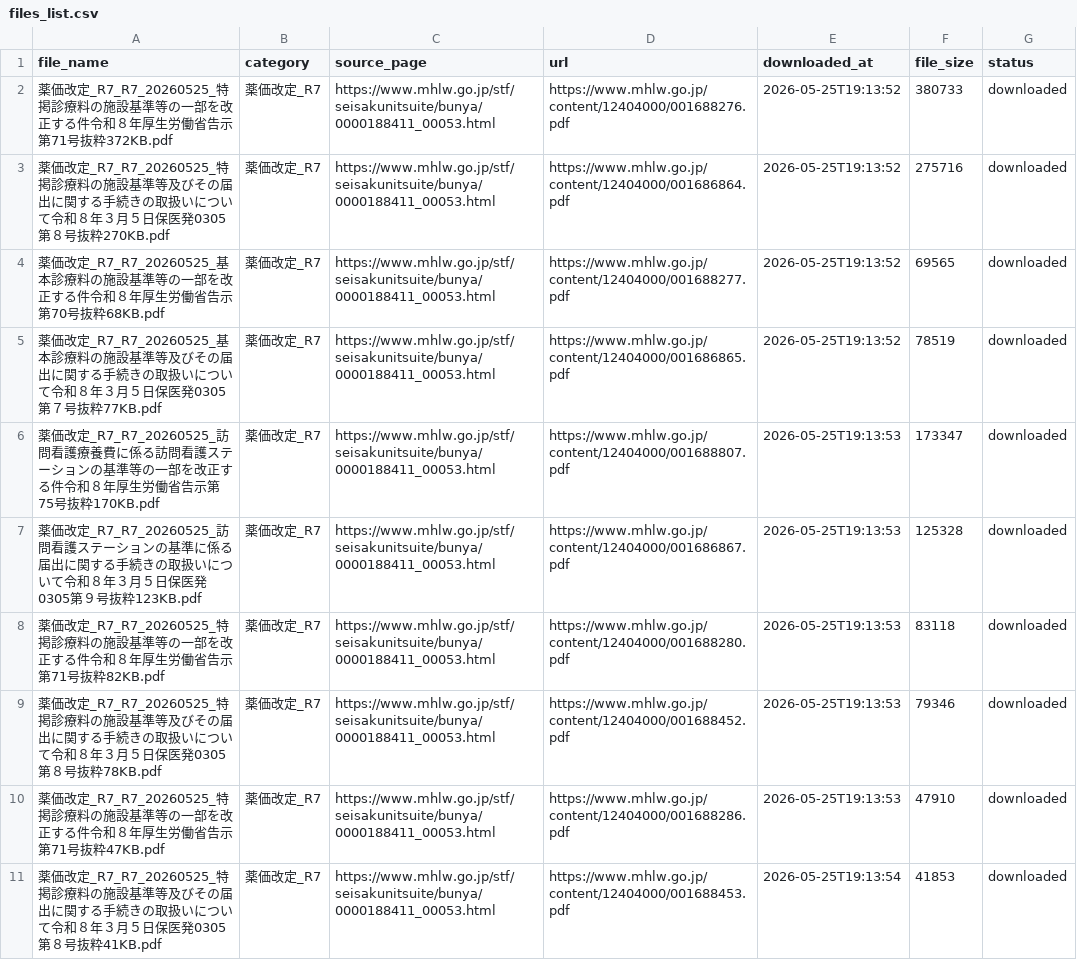
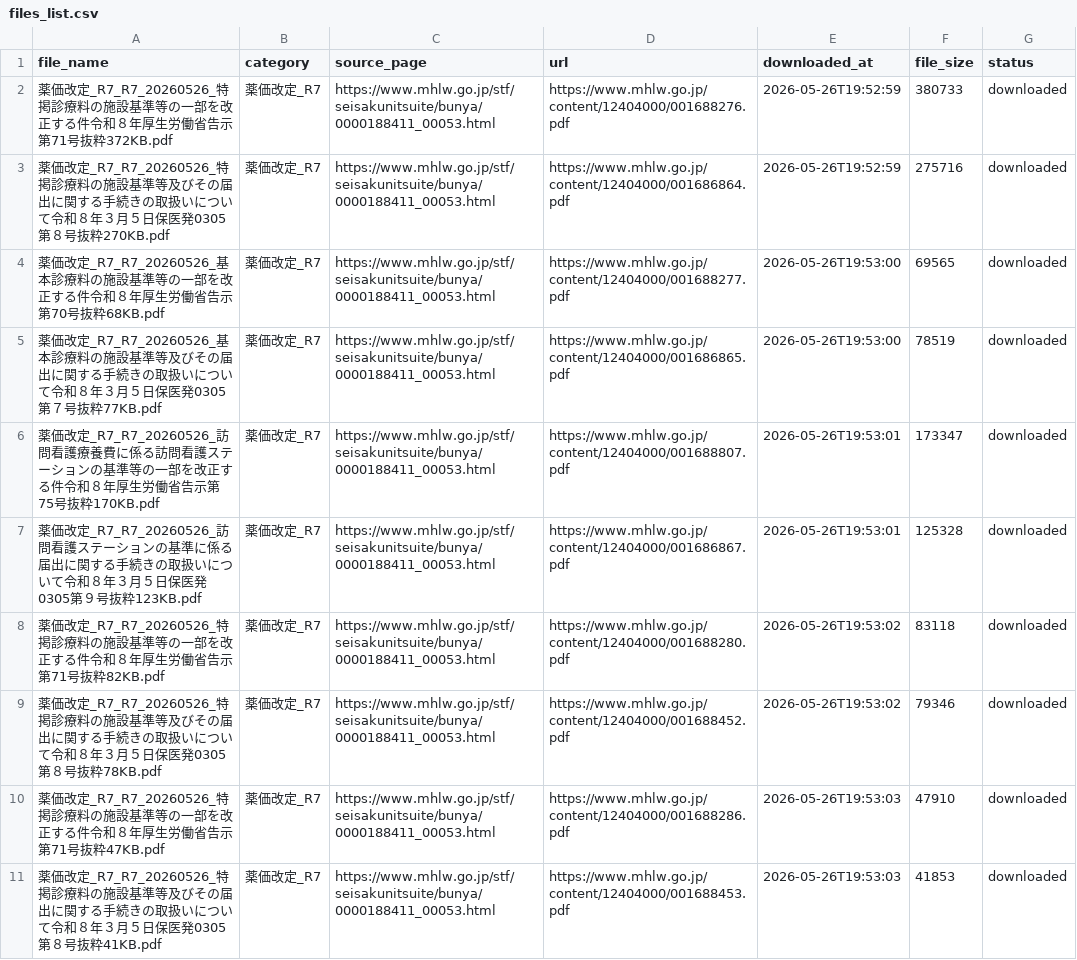
Before and after one commit to yuki0717-hub/shinryouhoshu-download-tool, a CSV file: output/ai-shinryou-db/data/files_list.csv, drawn as a sheet; only a part is shown; the diff covers the shown part only.

```diff
--- a/output/ai-shinryou-db/data/files_list.csv
+++ b/output/ai-shinryou-db/data/files_list.csv
@@ -1,11 +1,11 @@
 file_name,category,source_page,url,downloaded_at,file_size,status
-薬価改定_R7_R7_20260525_特掲診療料の施設基準等の一部を改正する件令和８年厚生労働省告示第71号抜粋372KB.pdf,薬価改定_R7,https://www.mhlw.go.jp/stf/seisakunitsuite/bunya/0000188411_00053.html,https://www.mhlw.go.jp/content/12404000/001688276.pdf,2026-05-25T19:13:52,380733,downloaded
-薬価改定_R7_R7_20260525_特掲診療料の施設基準等及びその届出に関する手続きの取扱いについて令和８年３月５日保医発0305第８号抜粋270KB.pdf,薬価改定_R7,https://www.mhlw.go.jp/stf/seisakunitsuite/bunya/0000188411_00053.html,https://www.mhlw.go.jp/content/12404000/001686864.pdf,2026-05-25T19:13:52,275716,downloaded
-薬価改定_R7_R7_20260525_基本診療料の施設基準等の一部を改正する件令和８年厚生労働省告示第70号抜粋68KB.pdf,薬価改定_R7,https://www.mhlw.go.jp/stf/seisakunitsuite/bunya/0000188411_00053.html,https://www.mhlw.go.jp/content/12404000/001688277.pdf,2026-05-25T19:13:52,69565,downloaded
-薬価改定_R7_R7_20260525_基本診療料の施設基準等及びその届出に関する手続きの取扱いについて令和８年３月５日保医発0305第７号抜粋77KB.pdf,薬価改定_R7,https://www.mhlw.go.jp/stf/seisakunitsuite/bunya/0000188411_00053.html,https://www.mhlw.go.jp/content/12404000/001686865.pdf,2026-05-25T19:13:52,78519,downloaded
-薬価改定_R7_R7_20260525_訪問看護療養費に係る訪問看護ステーションの基準等の一部を改正する件令和８年厚生労働省告示第75号抜粋170KB.pdf,薬価改定_R7,https://www.mhlw.go.jp/stf/seisakunitsuite/bunya/0000188411_00053.html,https://www.mhlw.go.jp/content/12404000/001688807.pdf,2026-05-25T19:13:53,173347,downloaded
-薬価改定_R7_R7_20260525_訪問看護ステーションの基準に係る届出に関する手続きの取扱いについて令和８年３月５日保医発0305第９号抜粋123KB.pdf,薬価改定_R7,https://www.mhlw.go.jp/stf/seisakunitsuite/bunya/0000188411_00053.html,https://www.mhlw.go.jp/content/12404000/001686867.pdf,2026-05-25T19:13:53,125328,downloaded
-薬価改定_R7_R7_20260525_特掲診療料の施設基準等の一部を改正する件令和８年厚生労働省告示第71号抜粋82KB.pdf,薬価改定_R7,https://www.mhlw.go.jp/stf/seisakunitsuite/bunya/0000188411_00053.html,https://www.mhlw.go.jp/content/12404000/001688280.pdf,2026-05-25T19:13:53,83118,downloaded
-薬価改定_R7_R7_20260525_特掲診療料の施設基準等及びその届出に関する手続きの取扱いについて令和８年３月５日保医発0305第８号抜粋78KB.pdf,薬価改定_R7,https://www.mhlw.go.jp/stf/seisakunitsuite/bunya/0000188411_00053.html,https://www.mhlw.go.jp/content/12404000/001688452.pdf,2026-05-25T19:13:53,79346,downloaded
-薬価改定_R7_R7_20260525_特掲診療料の施設基準等の一部を改正する件令和８年厚生労働省告示第71号抜粋47KB.pdf,薬価改定_R7,https://www.mhlw.go.jp/stf/seisakunitsuite/bunya/0000188411_00053.html,https://www.mhlw.go.jp/content/12404000/001688286.pdf,2026-05-25T19:13:53,47910,downloaded
-薬価改定_R7_R7_20260525_特掲診療料の施設基準等及びその届出に関する手続きの取扱いについて令和８年３月５日保医発0305第８号抜粋41KB.pdf,薬価改定_R7,https://www.mhlw.go.jp/stf/seisakunitsuite/bunya/0000188411_00053.html,https://www.mhlw.go.jp/content/12404000/001688453.pdf,2026-05-25T19:13:54,41853,downloaded
+薬価改定_R7_R7_20260526_特掲診療料の施設基準等の一部を改正する件令和８年厚生労働省告示第71号抜粋372KB.pdf,薬価改定_R7,https://www.mhlw.go.jp/stf/seisakunitsuite/bunya/0000188411_00053.html,https://www.mhlw.go.jp/content/12404000/001688276.pdf,2026-05-26T19:52:59,380733,downloaded
+薬価改定_R7_R7_20260526_特掲診療料の施設基準等及びその届出に関する手続きの取扱いについて令和８年３月５日保医発0305第８号抜粋270KB.pdf,薬価改定_R7,https://www.mhlw.go.jp/stf/seisakunitsuite/bunya/0000188411_00053.html,https://www.mhlw.go.jp/content/12404000/001686864.pdf,2026-05-26T19:52:59,275716,downloaded
+薬価改定_R7_R7_20260526_基本診療料の施設基準等の一部を改正する件令和８年厚生労働省告示第70号抜粋68KB.pdf,薬価改定_R7,https://www.mhlw.go.jp/stf/seisakunitsuite/bunya/0000188411_00053.html,https://www.mhlw.go.jp/content/12404000/001688277.pdf,2026-05-26T19:53:00,69565,downloaded
+薬価改定_R7_R7_20260526_基本診療料の施設基準等及びその届出に関する手続きの取扱いについて令和８年３月５日保医発0305第７号抜粋77KB.pdf,薬価改定_R7,https://www.mhlw.go.jp/stf/seisakunitsuite/bunya/0000188411_00053.html,https://www.mhlw.go.jp/content/12404000/001686865.pdf,2026-05-26T19:53:00,78519,downloaded
+薬価改定_R7_R7_20260526_訪問看護療養費に係る訪問看護ステーションの基準等の一部を改正する件令和８年厚生労働省告示第75号抜粋170KB.pdf,薬価改定_R7,https://www.mhlw.go.jp/stf/seisakunitsuite/bunya/0000188411_00053.html,https://www.mhlw.go.jp/content/12404000/001688807.pdf,2026-05-26T19:53:01,173347,downloaded
+薬価改定_R7_R7_20260526_訪問看護ステーションの基準に係る届出に関する手続きの取扱いについて令和８年３月５日保医発0305第９号抜粋123KB.pdf,薬価改定_R7,https://www.mhlw.go.jp/stf/seisakunitsuite/bunya/0000188411_00053.html,https://www.mhlw.go.jp/content/12404000/001686867.pdf,2026-05-26T19:53:01,125328,downloaded
+薬価改定_R7_R7_20260526_特掲診療料の施設基準等の一部を改正する件令和８年厚生労働省告示第71号抜粋82KB.pdf,薬価改定_R7,https://www.mhlw.go.jp/stf/seisakunitsuite/bunya/0000188411_00053.html,https://www.mhlw.go.jp/content/12404000/001688280.pdf,2026-05-26T19:53:02,83118,downloaded
+薬価改定_R7_R7_20260526_特掲診療料の施設基準等及びその届出に関する手続きの取扱いについて令和８年３月５日保医発0305第８号抜粋78KB.pdf,薬価改定_R7,https://www.mhlw.go.jp/stf/seisakunitsuite/bunya/0000188411_00053.html,https://www.mhlw.go.jp/content/12404000/001688452.pdf,2026-05-26T19:53:02,79346,downloaded
+薬価改定_R7_R7_20260526_特掲診療料の施設基準等の一部を改正する件令和８年厚生労働省告示第71号抜粋47KB.pdf,薬価改定_R7,https://www.mhlw.go.jp/stf/seisakunitsuite/bunya/0000188411_00053.html,https://www.mhlw.go.jp/content/12404000/001688286.pdf,2026-05-26T19:53:03,47910,downloaded
+薬価改定_R7_R7_20260526_特掲診療料の施設基準等及びその届出に関する手続きの取扱いについて令和８年３月５日保医発0305第８号抜粋41KB.pdf,薬価改定_R7,https://www.mhlw.go.jp/stf/seisakunitsuite/bunya/0000188411_00053.html,https://www.mhlw.go.jp/content/12404000/001688453.pdf,2026-05-26T19:53:03,41853,downloaded
```
Also changed, not shown: 58 edited cells elsewhere in this file, output/ai-hourei-db/data/laws_index.csv, output/ai-shinryou-db/data/comprehensive_index.csv, 50 other files.
